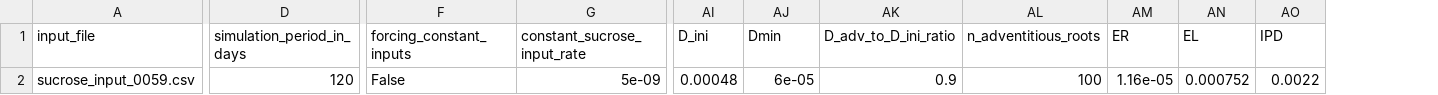
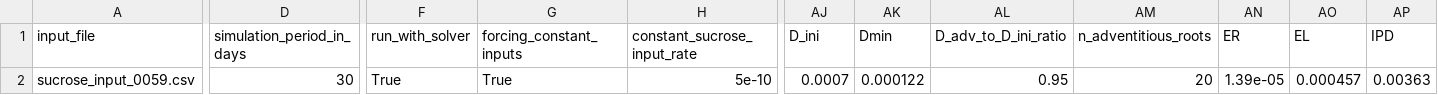
Before and after one commit to openalea/Root-CyNAPS, a CSV file: simulations/running_scenarios/outputs/scenarios_list.csv, drawn as a sheet; only a part is shown, gaps mark what is left out; addresses are those after the commit; the diff covers the shown part only; the diff names each change by its address in the sheet, - before the commit and + after, or states it on an @@ line.

```diff
--- a/simulations/running_scenarios/outputs/scenarios_list.csv
+++ b/simulations/running_scenarios/outputs/scenarios_list.csv
+column F (run_with_solver), row 2: True
-D2 (simulation_period_in_days): 120
+D2 (simulation_period_in_days): 30
-G2 (forcing_constant_inputs): False
+G2 (forcing_constant_inputs): True
-H2 (constant_sucrose_input_rate): 5e-09
+H2 (constant_sucrose_input_rate): 5e-10
-AJ2 (D_ini): 0.00048
+AJ2 (D_ini): 0.0007
-AK2 (Dmin): 6e-05
+AK2 (Dmin): 0.000122
-AL2 (D_adv_to_D_ini_ratio): 0.9
+AL2 (D_adv_to_D_ini_ratio): 0.95
-AM2 (n_adventitious_roots): 100
+AM2 (n_adventitious_roots): 20
-AN2 (ER): 1.16e-05
+AN2 (ER): 1.39e-05
-AO2 (EL): 0.000752
+AO2 (EL): 0.000457
-AP2 (IPD): 0.0022
+AP2 (IPD): 0.00363
```
Also changed, not shown: 12 edited cells elsewhere in this file, simulations/running_scenarios/inputs/scenarios_list.csv, 25 other files.
